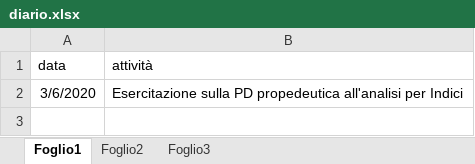
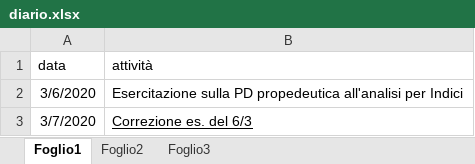
Before and after one commit to formazione/formazione.github.io, an Excel workbook: Programmi20192020/text_5ce/virtuale/diario.xlsx, sheet Foglio1, drawn as a sheet; values as stored, in another font and other column widths than the file's, no borders; the diff names each change by its address in the sheet, - before the commit and + after, or states it on an @@ line.

```diff
--- a/Programmi20192020/text_5ce/virtuale/diario.xlsx (sheet Foglio1)
+++ b/Programmi20192020/text_5ce/virtuale/diario.xlsx (sheet Foglio1)
+row 3: 3/7/2020 | Correzione es. del 6/3
```
Also changed, not shown: Programmi20192020/text_4ce/virtuale/diario.xlsx, 2 other files.
